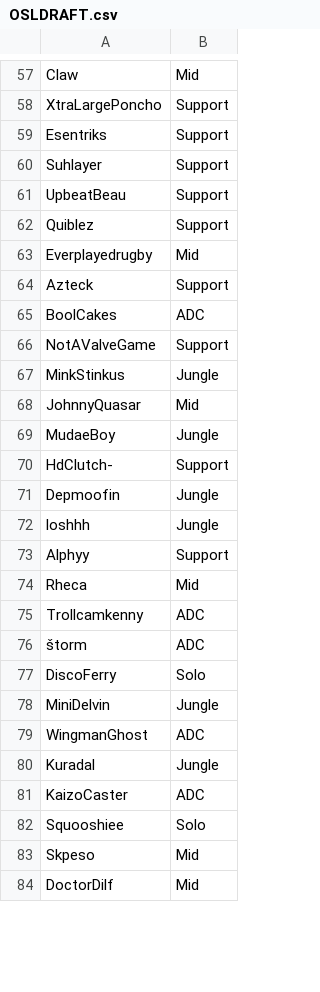
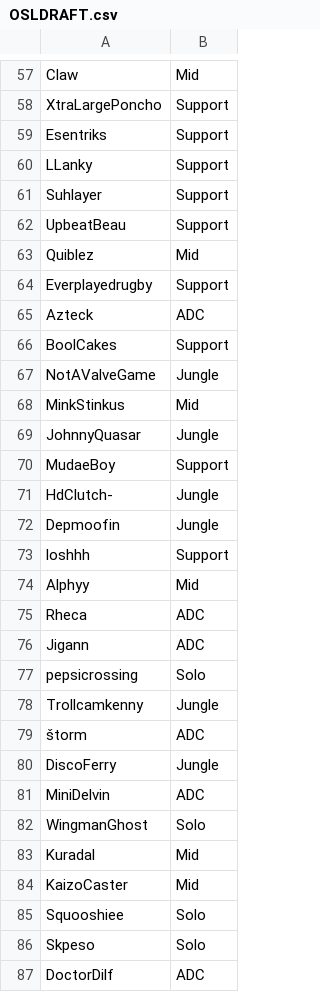
Before and after one commit to UpbeatBeau/OSL, a CSV file: OSL GAME/Assets/Resources/OSLDRAFT.csv, drawn as a sheet; only a part is shown, gaps mark what is left out; the diff covers the shown part only.

```diff
--- a/OSL GAME/Assets/Resources/OSLDRAFT.csv
+++ b/OSL GAME/Assets/Resources/OSLDRAFT.csv
@@ -59,26 +59,29 @@ XtraLargePoncho,Support
 Esentriks,Support
+LLanky,Support
 Suhlayer,Support
 UpbeatBeau,Support
-Quiblez,Support
-Everplayedrugby,Mid
-Azteck,Support
-BoolCakes,ADC
-NotAValveGame,Support
-MinkStinkus,Jungle
-JohnnyQuasar,Mid
-MudaeBoy,Jungle
-HdClutch-,Support
+Quiblez,Mid
+Everplayedrugby,Support
+Azteck,ADC
+BoolCakes,Support
+NotAValveGame,Jungle
+MinkStinkus,Mid
+JohnnyQuasar,Jungle
+MudaeBoy,Support
+HdClutch-,Jungle
 Depmoofin,Jungle
-loshhh,Jungle
-Alphyy,Support
-Rheca,Mid
-Trollcamkenny,ADC
+loshhh,Support
+Alphyy,Mid
+Rheca,ADC
+Jigann,ADC
+pepsicrossing,Solo
+Trollcamkenny,Jungle
 štorm,ADC
-DiscoFerry,Solo
-MiniDelvin,Jungle
-WingmanGhost,ADC
-Kuradal,Jungle
-KaizoCaster,ADC
+DiscoFerry,Jungle
+MiniDelvin,ADC
+WingmanGhost,Solo
+Kuradal,Mid
+KaizoCaster,Mid
 Squooshiee,Solo
-Skpeso,Mid
-DoctorDilf,Mid
+Skpeso,Solo
+DoctorDilf,ADC
```
Also changed, not shown: 3 added rows, 19 removed rows and 41 edited cells elsewhere in this file, 36 other files.
